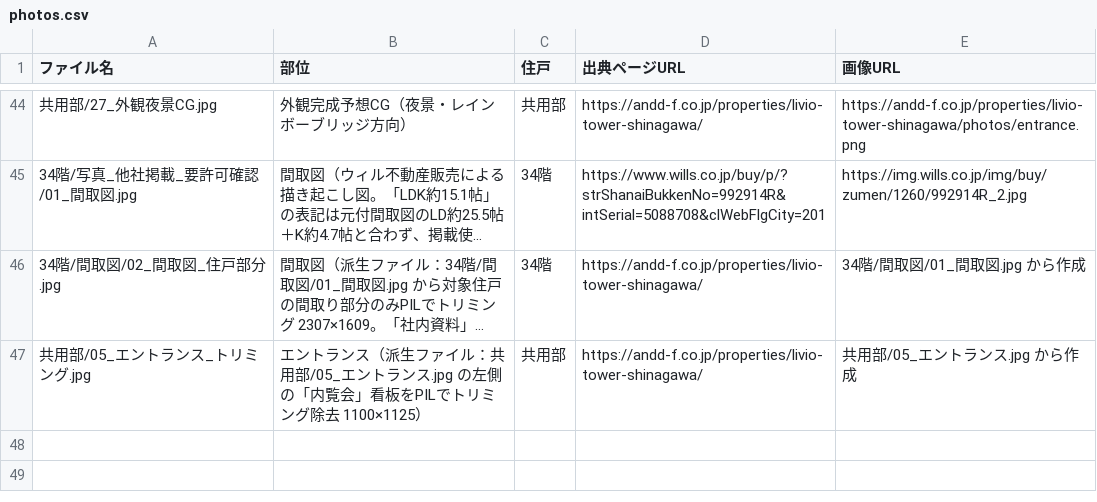
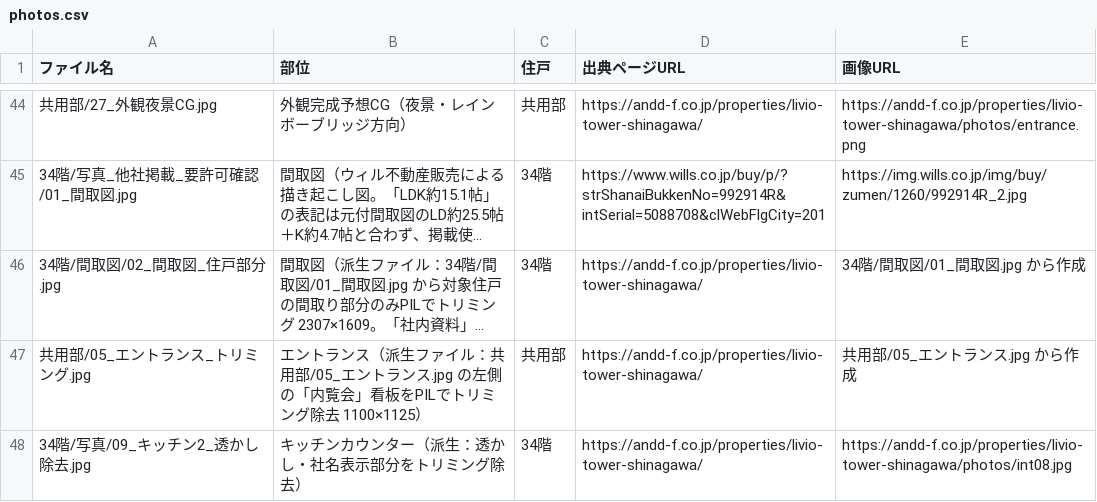
Before and after one commit to lastar57535753-prog/hanbaizumen, a CSV file: 出力/14_リビオタワー品川/photos.csv, drawn as a sheet; only a part is shown, gaps mark what is left out; long unchanged cells end in ….

```diff
--- a/出力/14_リビオタワー品川/photos.csv
+++ b/出力/14_リビオタワー品川/photos.csv
@@ -47 +47,2 @@
 共用部/05_エントランス_トリミング.jpg,エントランス（派生ファイル：共用部/05_エントランス.jpg の左側の「内覧会」看板をPILでトリミング除去 1100×1125）,共用部,https://andd-f.co.jp/properties/livio-tower-shinagawa/,共用部/05_エントランス.jpg から作成
+34階/写真/09_キッチン2_透かし除去.jpg,キッチンカウンター（派生：透かし・社名表示部分をトリミング除去）,34階,https://andd-f.co.jp/properties/livio-tower-shinagawa/,https://andd-f.co.jp/properties/livio-tower-shinagawa/photos/int08.jpg
```
Also changed, not shown: 出力/10_東京ツインパークス/photos.csv, 出力/11_乃木坂パークハウス/photos.csv, 10 other files.
